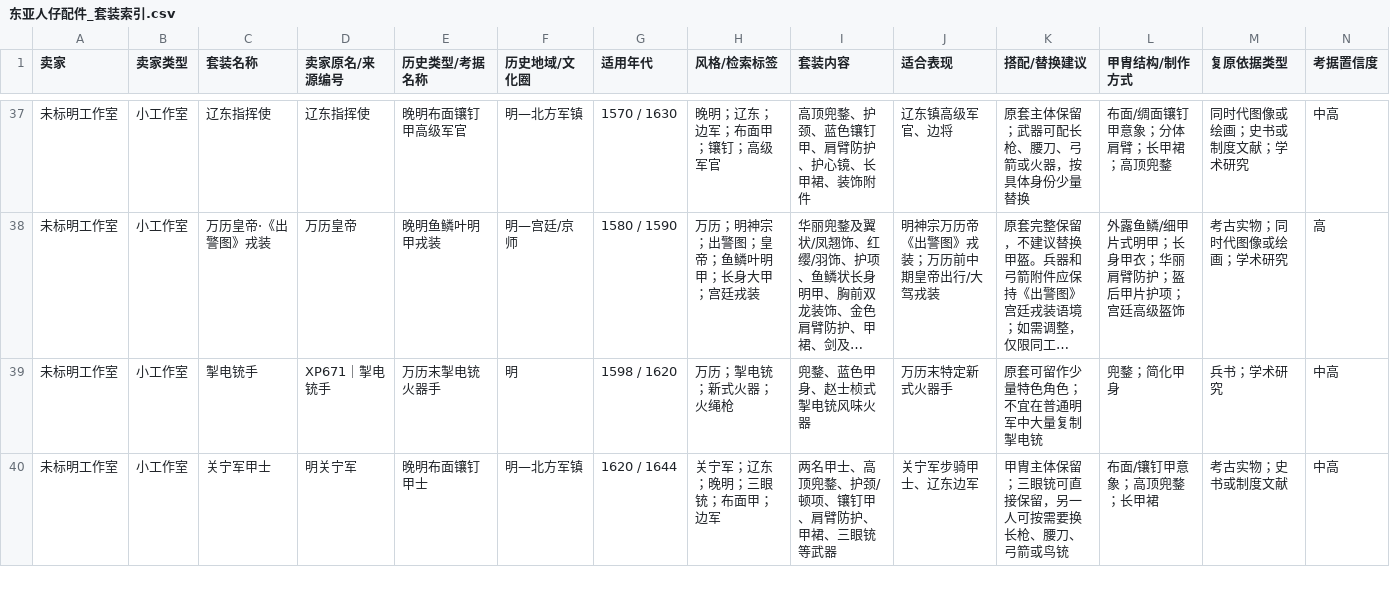
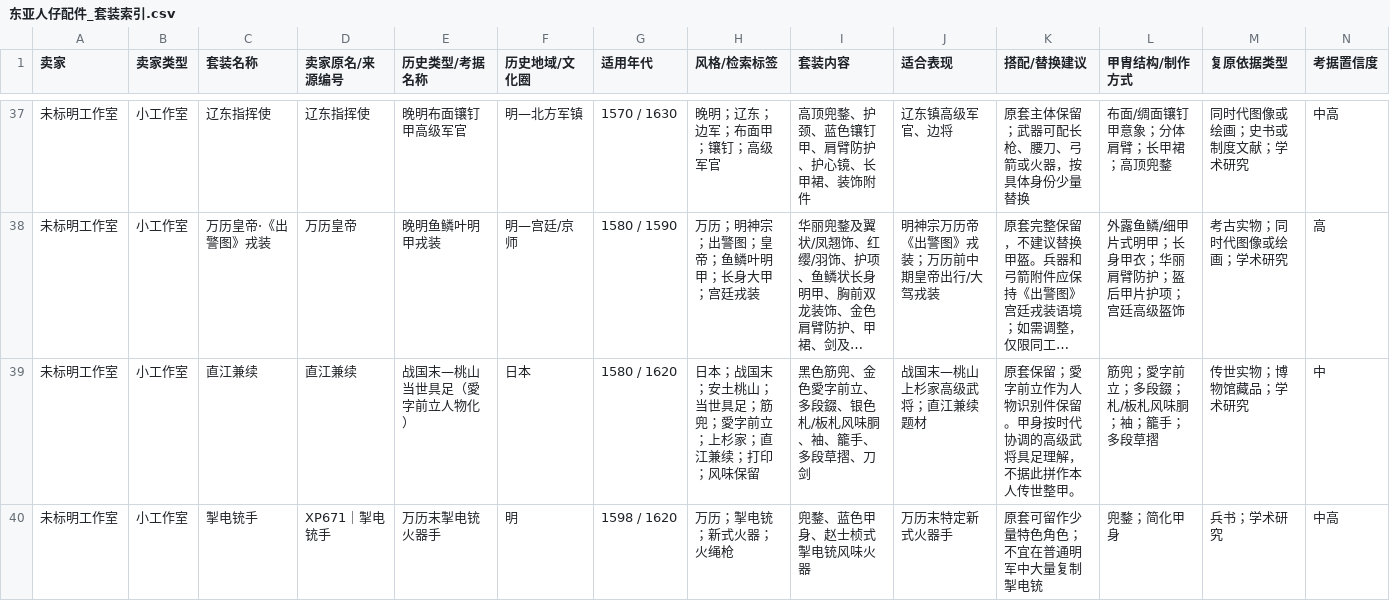
Before and after one commit to changesoy/Historically-Informed-LEGO-Minifigure-Armor-Weapons, a CSV file: CSV同步表格/东亚人仔配件_套装索引.csv, drawn as a sheet; only a part is shown, gaps mark what is left out; the shorter side is filled out with more unchanged rows; long unchanged cells end in …; rows hold the shown columns only; the diff covers the shown part only; the diff names each change by its address in the sheet, - before the commit and + after, or states it on an @@ line.

```diff
--- a/CSV同步表格/东亚人仔配件_套装索引.csv
+++ b/CSV同步表格/东亚人仔配件_套装索引.csv
+row 39: 未标明工作室 | 小工作室 | 直江兼续 | 直江兼续 | 战国末—桃山当世具足（愛字前立人物化） | 日本 | 1580 / 1620 | 日本；战国末；安土桃山；当世具足；筋兜；愛字前立；上杉家；直江兼续；打印；风味保留 | 黑色筋兜、金色愛字前立、多段錣、银色札/板札风味胴、袖、籠手、多段草摺、刀剑 | 战国末—桃山上杉家高级武将；直江兼续题材 | 原套保留；愛字前立作为人物识别件保留。甲身按时代协调的高级武将具足理解，不据此拼作本人传世整甲。 | 筋兜；愛字前立；多段錣；札/板札风味胴；袖；籠手；多段草摺 | 传世实物；博物馆藏品；学术研究 | 中
```
Also changed, not shown: 1 added row and 3 edited cells elsewhere in this file, 9 other files.
